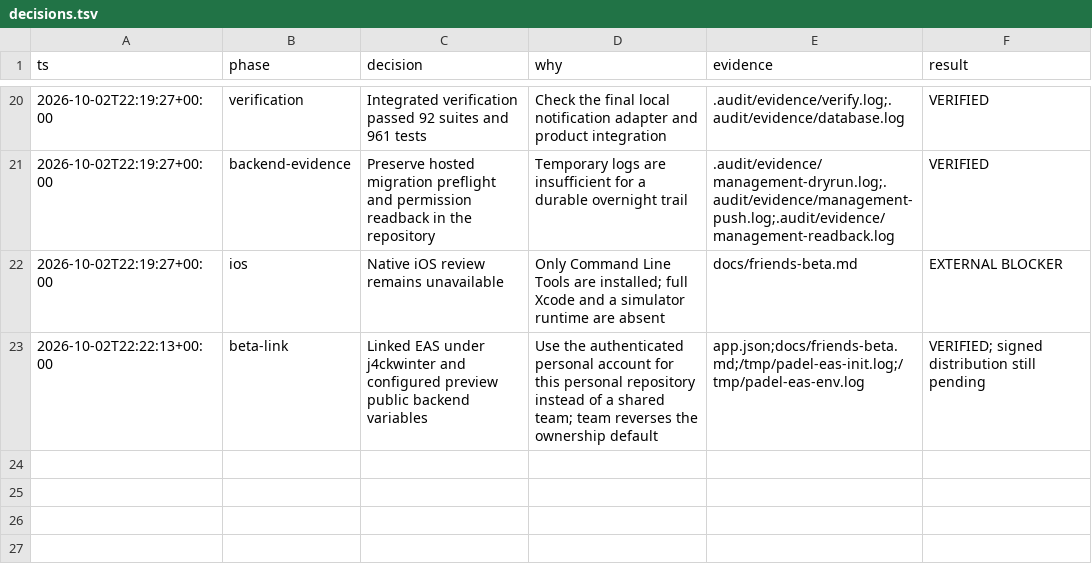
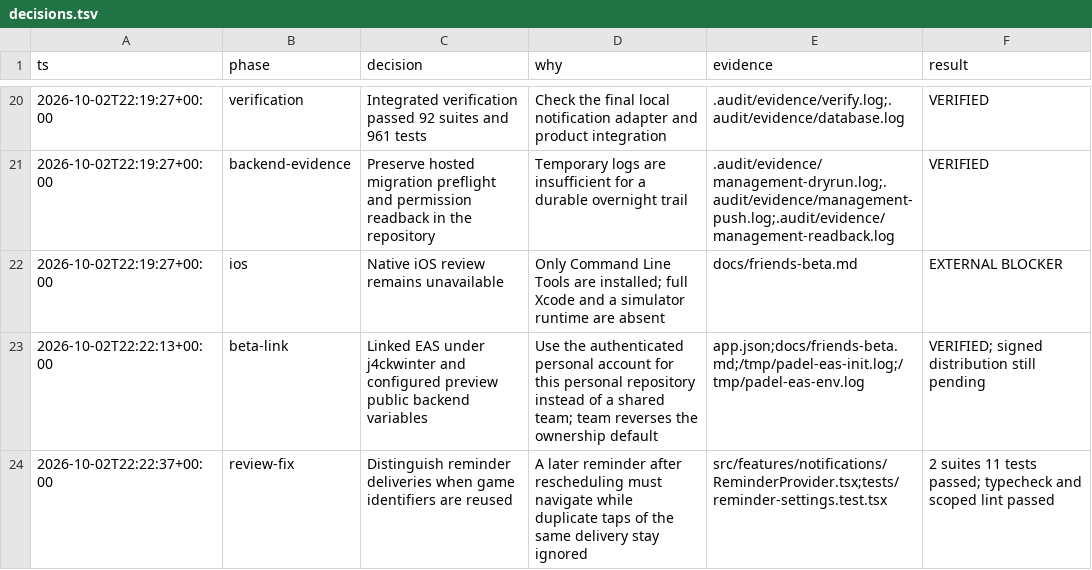
Before and after one commit to j4ckwinter/padel-potato, a TSV file: .audit/decisions.tsv, drawn as a sheet; only a part is shown, gaps mark what is left out.

Commit message:
fix(reminders): open new deliveries after game rescheduling

```diff
--- a/.audit/decisions.tsv
+++ b/.audit/decisions.tsv
@@ -23 +23,2 @@ ts	phase	decision	why	evidence	result
 2026-10-02T22:22:13+00:00	beta-link	Linked EAS under j4ckwinter and configured preview public backend variables	Use the authenticated personal account for this personal repository instead of a shared team; team reverses the ownership default	app.json;docs/friends-beta.md;/tmp/padel-eas-init.log;/tmp/padel-eas-env.log	VERIFIED; signed distribution still pending
+2026-10-02T22:22:37+00:00	review-fix	Distinguish reminder deliveries when game identifiers are reused	A later reminder after rescheduling must navigate while duplicate taps of the same delivery stay ignored	src/features/notifications/ReminderProvider.tsx;tests/reminder-settings.test.tsx	2 suites 11 tests passed; typecheck and scoped lint passed
```
Also changed, not shown: 2 other files.
